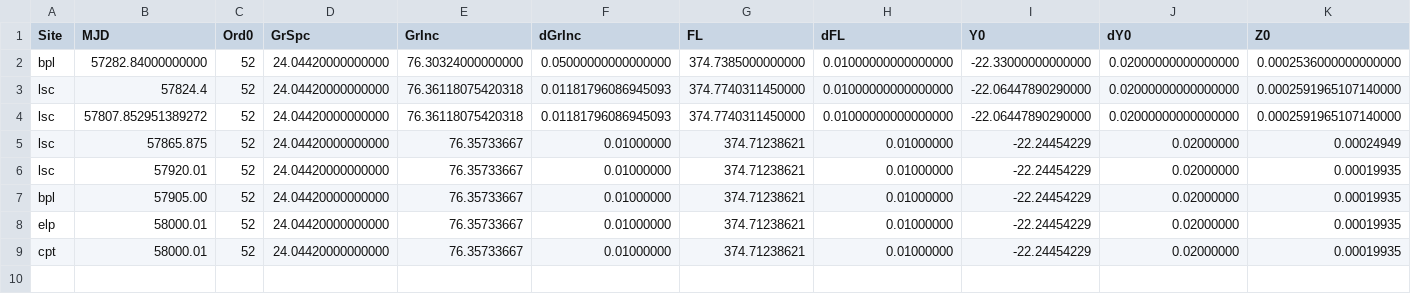
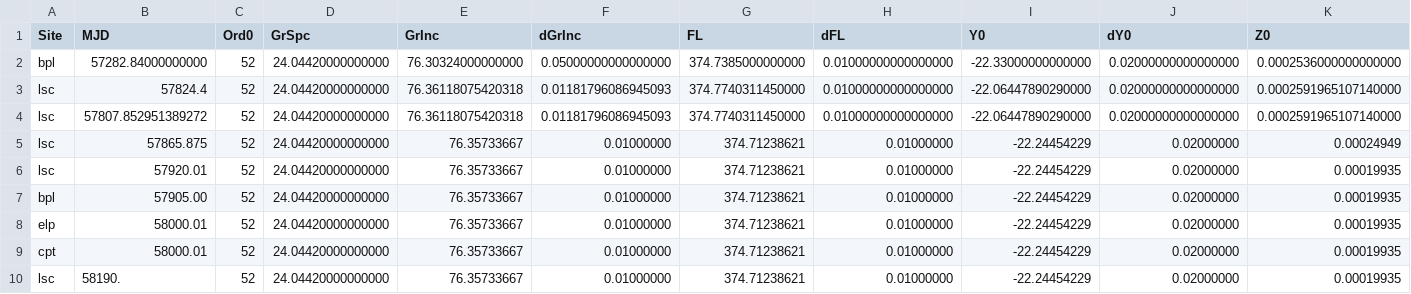
Before and after one commit to LCOGT/nres-pipe, a CSV file: csv/spectrographs.csv, drawn as a sheet; only a part is shown; rows hold the shown columns only; the diff names each change by its address in the sheet, - before the commit and + after, or states it on an @@ line.

Commit message:
new line in spectrographs.csv

```diff
--- a/csv/spectrographs.csv
+++ b/csv/spectrographs.csv
+row 10: lsc | 58190. | 52 | 24.04420000000000 | 76.35733667 | 0.01000000 | 374.71238621 | 0.01000000 | -22.24454229 | 0.02000000 | 0.00019935
```
